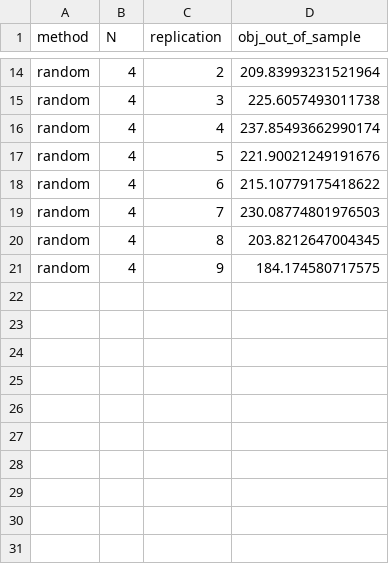
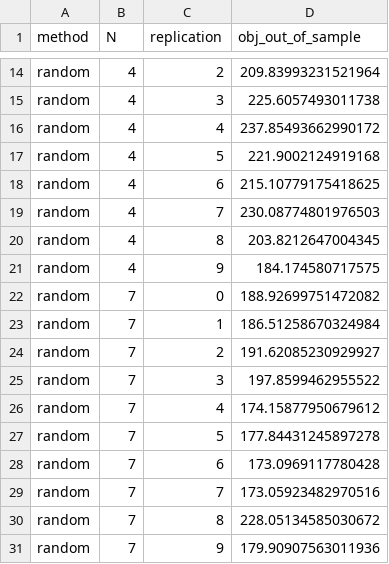
Before and after one commit to ericvanree/stochastic_programming, a CSV file: output/saa_wl4_step2.csv, drawn as a sheet; only a part is shown, gaps mark what is left out.

```diff
--- a/output/saa_wl4_step2.csv
+++ b/output/saa_wl4_step2.csv
@@ -15,5 +15,5 @@ random,4,2,209.83993231521964
 random,4,3,225.6057493011738
-random,4,4,237.85493662990174
-random,4,5,221.90021249191676
-random,4,6,215.10779175418622
+random,4,4,237.85493662990172
+random,4,5,221.9002124919168
+random,4,6,215.10779175418625
 random,4,7,230.08774801976503
@@ -21 +21,11 @@ random,4,8,203.8212647004345
 random,4,9,184.174580717575
+random,7,0,188.92699751472082
+random,7,1,186.51258670324984
+random,7,2,191.62085230929927
+random,7,3,197.8599462955522
+random,7,4,174.15877950679612
+random,7,5,177.84431245897278
+random,7,6,173.0969117780428
+random,7,7,173.05923482970516
+random,7,8,228.05134585030672
+random,7,9,179.90907563011936
```
Also changed, not shown: output/saa_wl4_step1.csv, output/saa_wl4_step3.csv, 4 other files.
